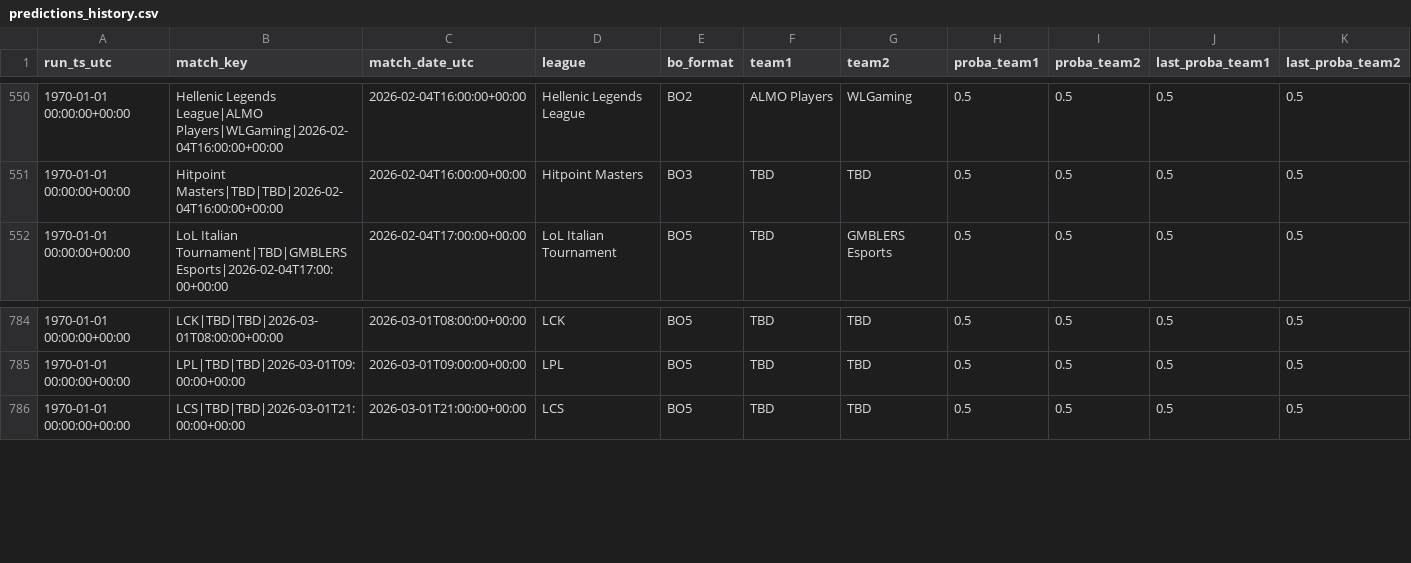
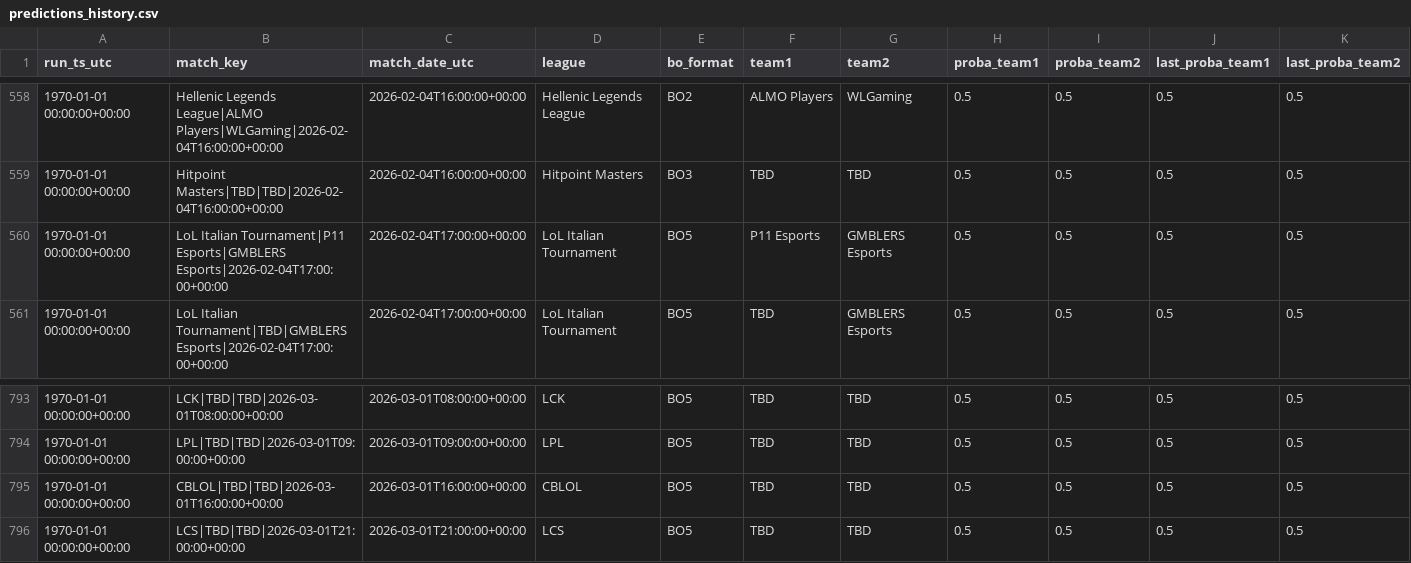
Before and after one commit to franc0510/streamlit-shine-sparkle, a CSV file: public/Documents/predictions_history.csv, drawn as a sheet; only a part is shown, gaps mark what is left out; rows hold the shown columns only; the diff covers the shown part only; the diff names each change by its address in the sheet, - before the commit and + after, or states it on an @@ line.

```diff
--- a/public/Documents/predictions_history.csv
+++ b/public/Documents/predictions_history.csv
+row 560: 1970-01-01 00:00:00+00:00 | LoL Italian Tournament|P11 Esports|GMBLERS Esports|2026-02-04T17:00:00+00:00 | 2026-02-04T17:00:00+00:00 | LoL Italian Tournament | BO5 | P11 Esports | GMBLERS Esports | 0.5 | 0.5 | 0.5 | 0.5
+row 795: 1970-01-01 00:00:00+00:00 | CBLOL|TBD|TBD|2026-03-01T16:00:00+00:00 | 2026-03-01T16:00:00+00:00 | CBLOL | BO5 | TBD | TBD | 0.5 | 0.5 | 0.5 | 0.5
```
Also changed, not shown: 8 added rows elsewhere in this file, public/Documents/schedule_with_probs.csv, 1 other file.
